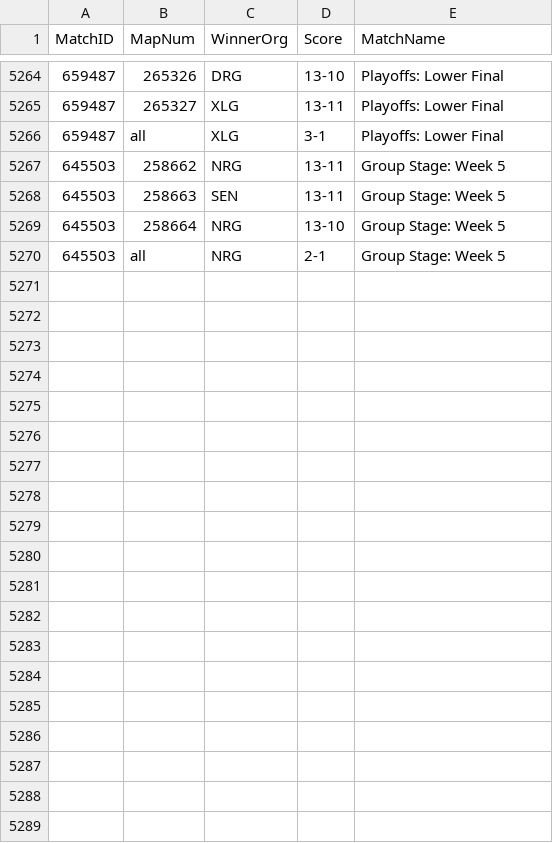
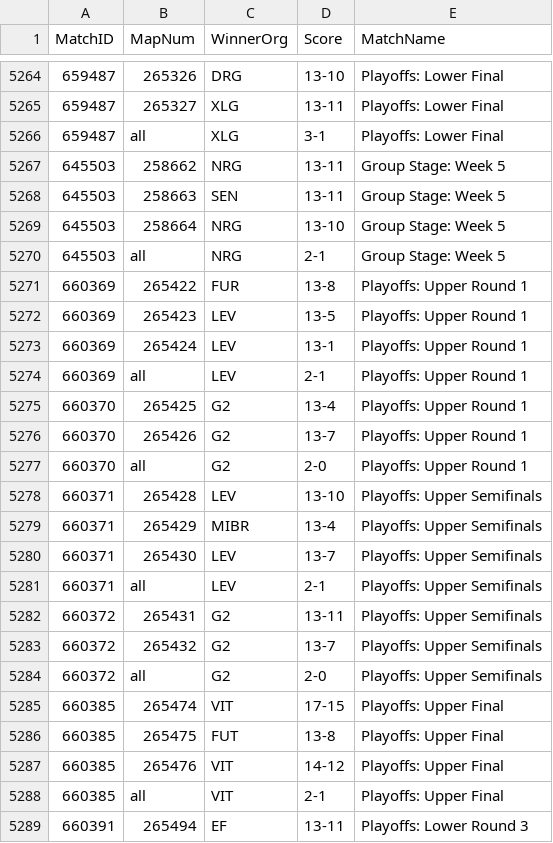
Before and after one commit to bes57/Bobo.GG, a CSV file: data/match_results.csv, drawn as a sheet; only a part is shown, gaps mark what is left out; the diff covers the shown part only.

```diff
--- a/data/match_results.csv
+++ b/data/match_results.csv
@@ -5270 +5270,20 @@ MatchID,MapNum,WinnerOrg,Score,MatchName
 645503,all,NRG,2-1,Group Stage: Week 5
+660369,265422,FUR,13-8,Playoffs: Upper Round 1
+660369,265423,LEV,13-5,Playoffs: Upper Round 1
+660369,265424,LEV,13-1,Playoffs: Upper Round 1
+660369,all,LEV,2-1,Playoffs: Upper Round 1
+660370,265425,G2,13-4,Playoffs: Upper Round 1
+660370,265426,G2,13-7,Playoffs: Upper Round 1
+660370,all,G2,2-0,Playoffs: Upper Round 1
+660371,265428,LEV,13-10,Playoffs: Upper Semifinals
+660371,265429,MIBR,13-4,Playoffs: Upper Semifinals
+660371,265430,LEV,13-7,Playoffs: Upper Semifinals
+660371,all,LEV,2-1,Playoffs: Upper Semifinals
+660372,265431,G2,13-11,Playoffs: Upper Semifinals
+660372,265432,G2,13-7,Playoffs: Upper Semifinals
+660372,all,G2,2-0,Playoffs: Upper Semifinals
+660385,265474,VIT,17-15,Playoffs: Upper Final
+660385,265475,FUT,13-8,Playoffs: Upper Final
+660385,265476,VIT,14-12,Playoffs: Upper Final
+660385,all,VIT,2-1,Playoffs: Upper Final
+660391,265494,EF,13-11,Playoffs: Lower Round 3
```
Also changed, not shown: 14 added rows elsewhere in this file, data/map_vetos.csv, 24 other files.
